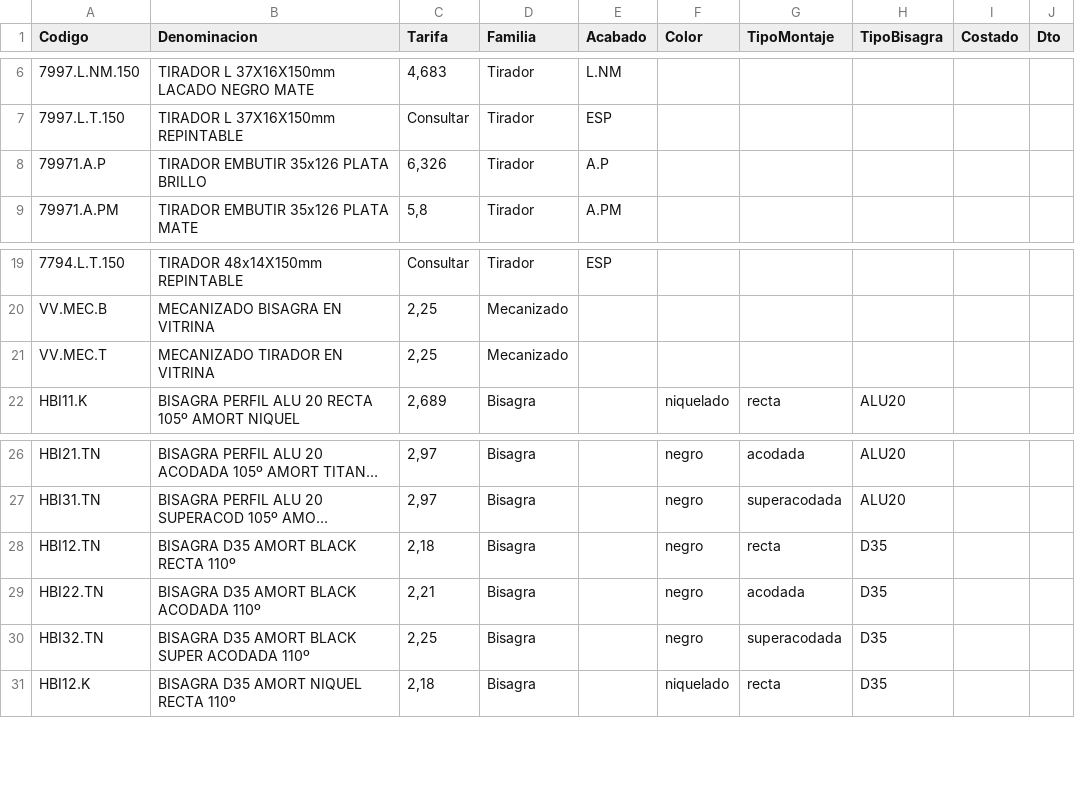
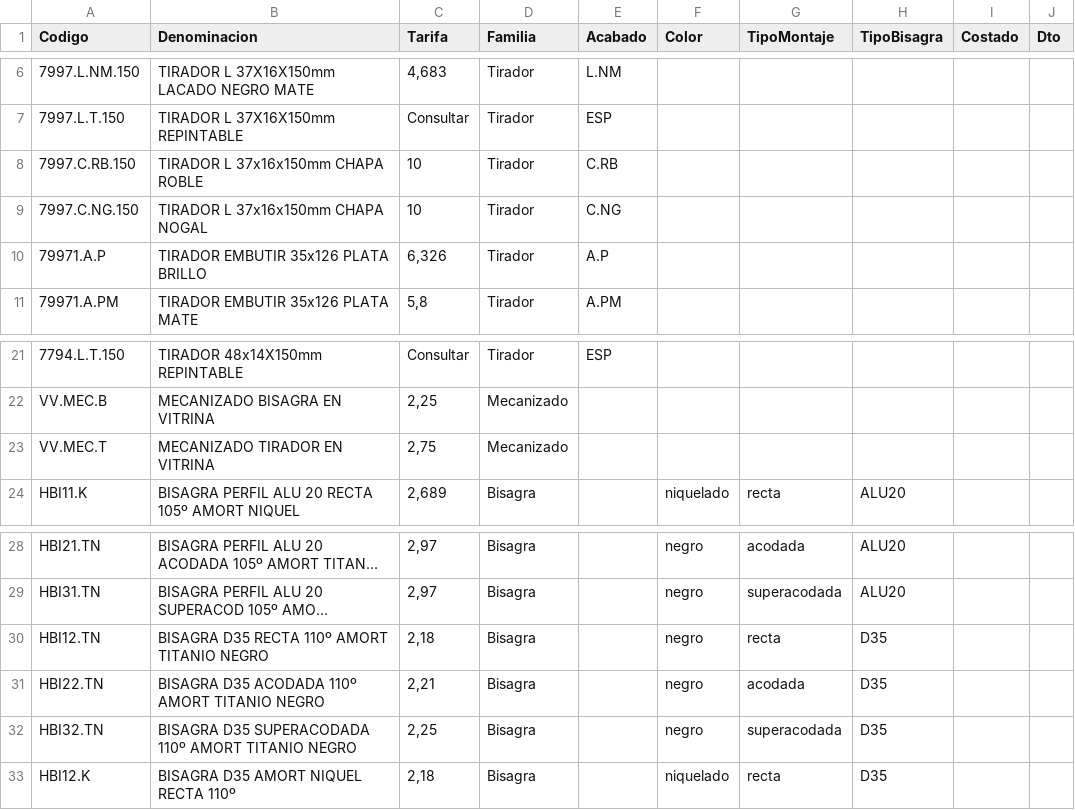
Before and after one commit to Jdurba/Vitrinas02, a CSV file: TarifaExtras.csv, drawn as a sheet; only a part is shown, gaps mark what is left out; long unchanged cells end in …; addresses are those after the commit; the diff names each change by its address in the sheet, - before the commit and + after, or states it on an @@ line.

```diff
--- a/TarifaExtras.csv
+++ b/TarifaExtras.csv
+row 8: 7997.C.RB.150 | TIRADOR L 37x16x150mm CHAPA ROBLE | 10 | Tirador | C.RB
+row 9: 7997.C.NG.150 | TIRADOR L 37x16x150mm CHAPA NOGAL | 10 | Tirador | C.NG
-C23 (Tarifa): 2,25
+C23 (Tarifa): 2,75
-B30 (Denominacion): BISAGRA D35 AMORT BLACK RECTA 110º
+B30 (Denominacion): BISAGRA D35 RECTA 110º AMORT TITANIO NEGRO
-B31 (Denominacion): BISAGRA D35 AMORT BLACK ACODADA 110º
+B31 (Denominacion): BISAGRA D35 ACODADA 110º AMORT TITANIO NEGRO
-B32 (Denominacion): BISAGRA D35 AMORT BLACK SUPER ACODADA 110º
+B32 (Denominacion): BISAGRA D35 SUPERACODADA 110º AMORT TITANIO NEGRO
```
Also changed, not shown: 1 other file.
